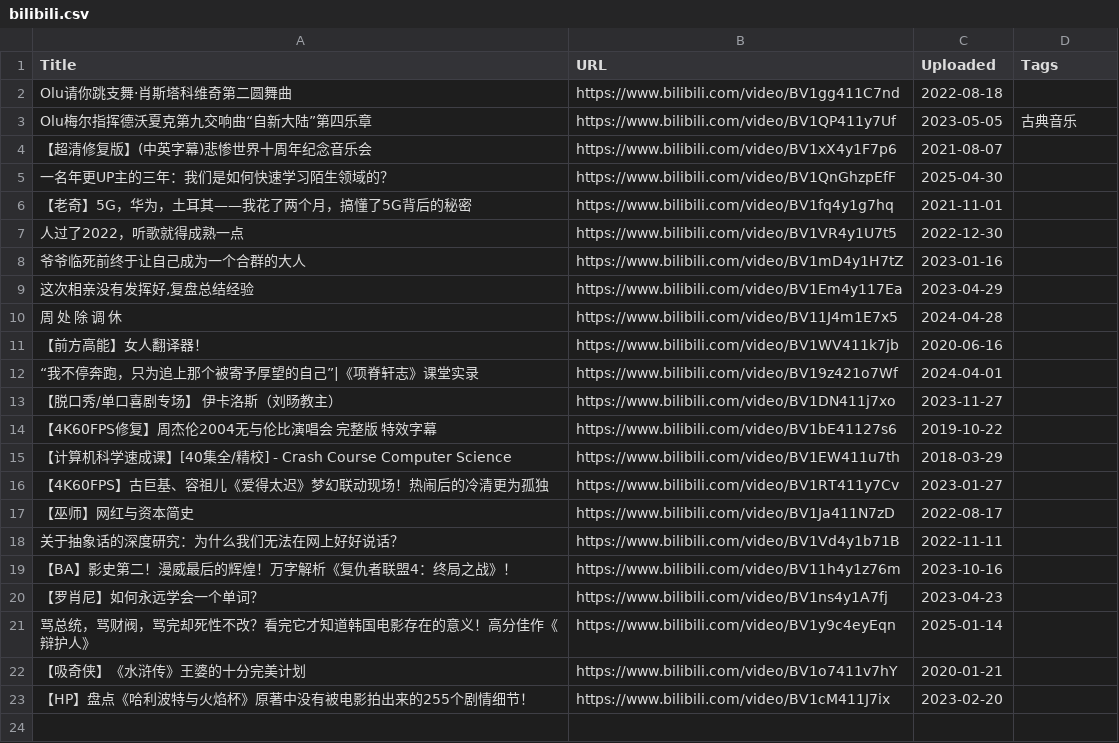
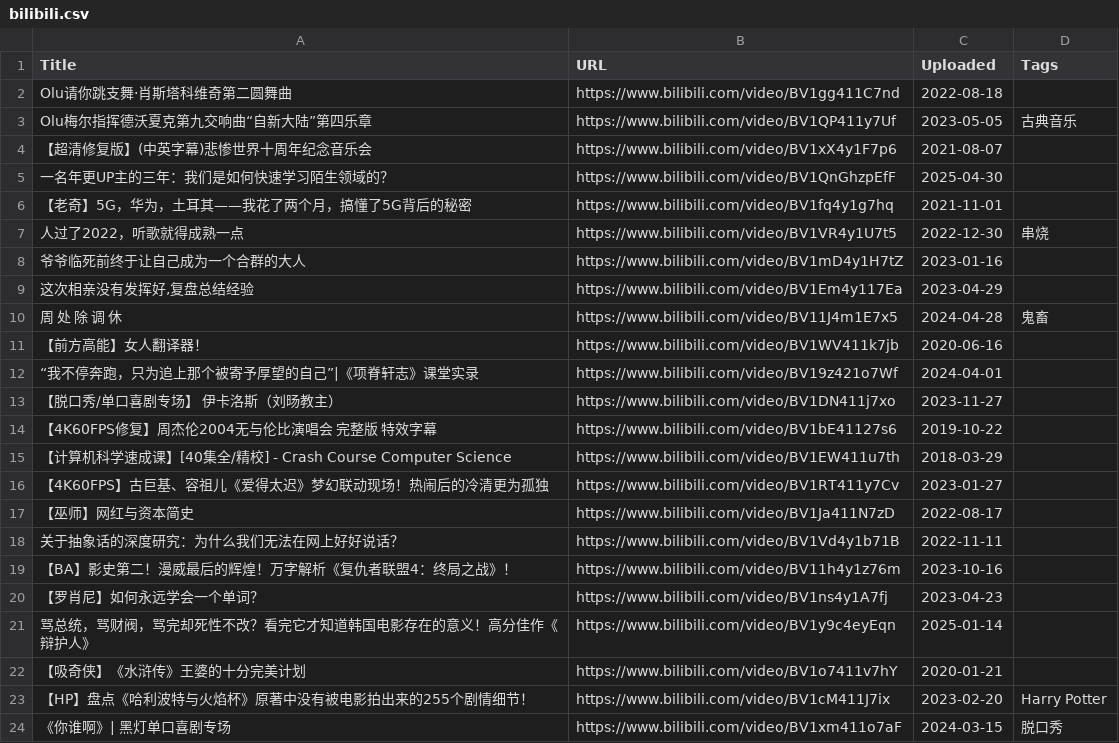
Before and after one commit to hezhizhen/tables-in-markdown, a CSV file: bilibili.csv, drawn as a sheet.

Commit message:
Update bilibili.csv

```diff
--- a/bilibili.csv
+++ b/bilibili.csv
@@ -6,6 +6,6 @@ Title,URL,Uploaded,Tags
 "【老奇】5G，华为，土耳其——我花了两个月，搞懂了5G背后的秘密",https://www.bilibili.com/video/BV1fq4y1g7hq,2021-11-01,
-"人过了2022，听歌就得成熟一点",https://www.bilibili.com/video/BV1VR4y1U7t5,2022-12-30,
+"人过了2022，听歌就得成熟一点",https://www.bilibili.com/video/BV1VR4y1U7t5,2022-12-30,串烧
 "爷爷临死前终于让自己成为一个合群的大人",https://www.bilibili.com/video/BV1mD4y1H7tZ,2023-01-16,
 "这次相亲没有发挥好,复盘总结经验",https://www.bilibili.com/video/BV1Em4y117Ea,2023-04-29,
-"周 处 除 调 休",https://www.bilibili.com/video/BV11J4m1E7x5,2024-04-28,
+"周 处 除 调 休",https://www.bilibili.com/video/BV11J4m1E7x5,2024-04-28,鬼畜
 "【前方高能】女人翻译器！",https://www.bilibili.com/video/BV1WV411k7jb,2020-06-16,
@@ -22,2 +22,3 @@ Title,URL,Uploaded,Tags
 "【吸奇侠】《水浒传》王婆的十分完美计划",https://www.bilibili.com/video/BV1o7411v7hY,2020-01-21,
-"【HP】盘点《哈利波特与火焰杯》原著中没有被电影拍出来的255个剧情细节！",https://www.bilibili.com/video/BV1cM411J7ix,2023-02-20,
+"【HP】盘点《哈利波特与火焰杯》原著中没有被电影拍出来的255个剧情细节！",https://www.bilibili.com/video/BV1cM411J7ix,2023-02-20,Harry Potter
+"《你谁啊》| 黑灯单口喜剧专场",https://www.bilibili.com/video/BV1xm411o7aF,2024-03-15,脱口秀
```
